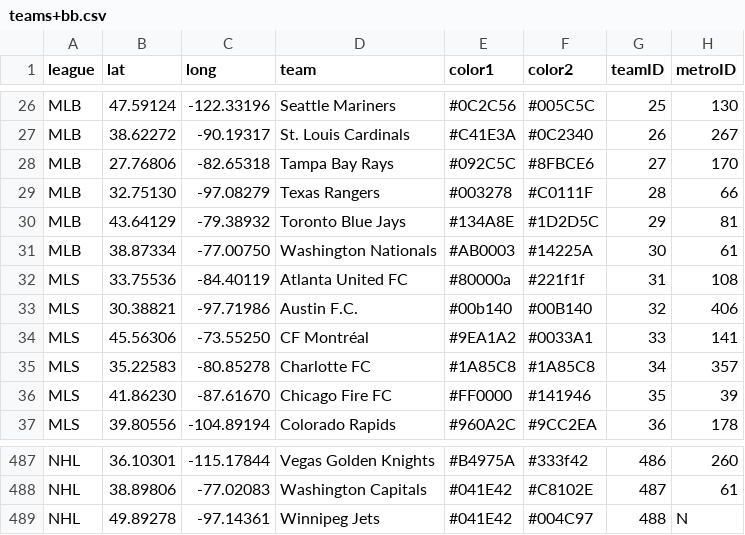
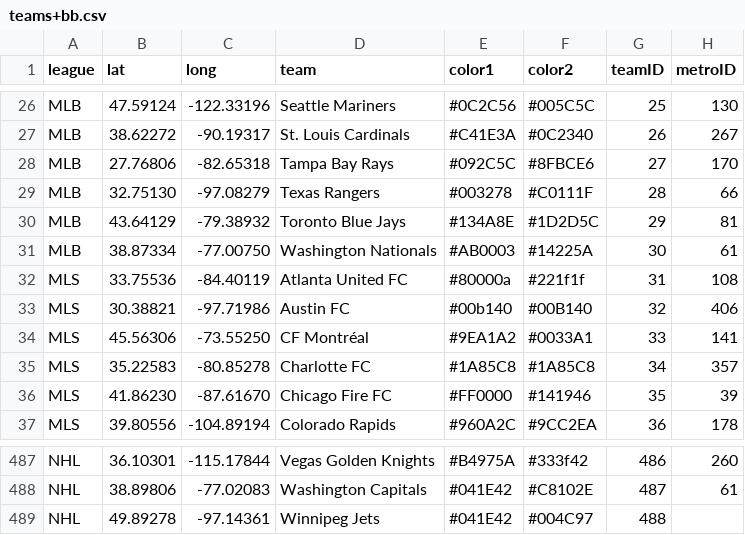
Before and after one commit to charcoalcharts/charcoalcharts.github.io, a CSV file: sports/teams+bb.csv, drawn as a sheet; only a part is shown, gaps mark what is left out.

Commit message:
488 rows

```diff
--- a/sports/teams+bb.csv
+++ b/sports/teams+bb.csv
@@ -32,3 +32,3 @@ MLB,38.87334, -77.00750,Washington Nationals,#AB0003,#14225A, 30,  61
 MLS,33.75536, -84.40119,Atlanta United FC,#80000a,#221f1f, 31, 108
-MLS,30.38821, -97.71986,Austin F.C.,#00b140,#00B140, 32, 406
+MLS,30.38821, -97.71986,Austin FC,#00b140,#00B140, 32, 406
 MLS,45.56306, -73.55250,CF Montréal,#9EA1A2,#0033A1, 33, 141
@@ -488,2 +488,2 @@ NHL,36.10301,-115.17844,Vegas Golden Knights,#B4975A,#333f42,486, 260
 NHL,38.89806, -77.02083,Washington Capitals,#041E42,#C8102E,487,  61
-NHL,49.89278, -97.14361,Winnipeg Jets,#041E42,#004C97,488,N
+NHL,49.89278, -97.14361,Winnipeg Jets,#041E42,#004C97,488,
```
